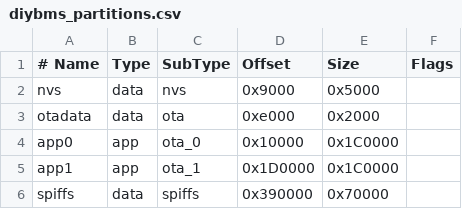
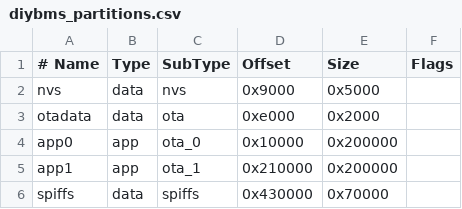
Before and after one commit to rjmcdougall/BB-BMS, a CSV file: ESPController/diybms_partitions.csv, drawn as a sheet.

```diff
--- a/ESPController/diybms_partitions.csv
+++ b/ESPController/diybms_partitions.csv
@@ -3,4 +3,4 @@ nvs,      data, nvs,     0x9000,    0x5000,
 otadata,  data, ota,     0xe000,    0x2000,
-app0,     app,  ota_0,   0x10000,   0x1C0000,
-app1,     app,  ota_1,   0x1D0000,  0x1C0000,
-spiffs,   data, spiffs,  0x390000,  0x70000,
+app0,     app,  ota_0,   0x10000,   0x200000,
+app1,     app,  ota_1,   0x210000,  0x200000,
+spiffs,   data, spiffs,  0x430000,  0x70000,
```
Also changed, not shown: 17 other files.
